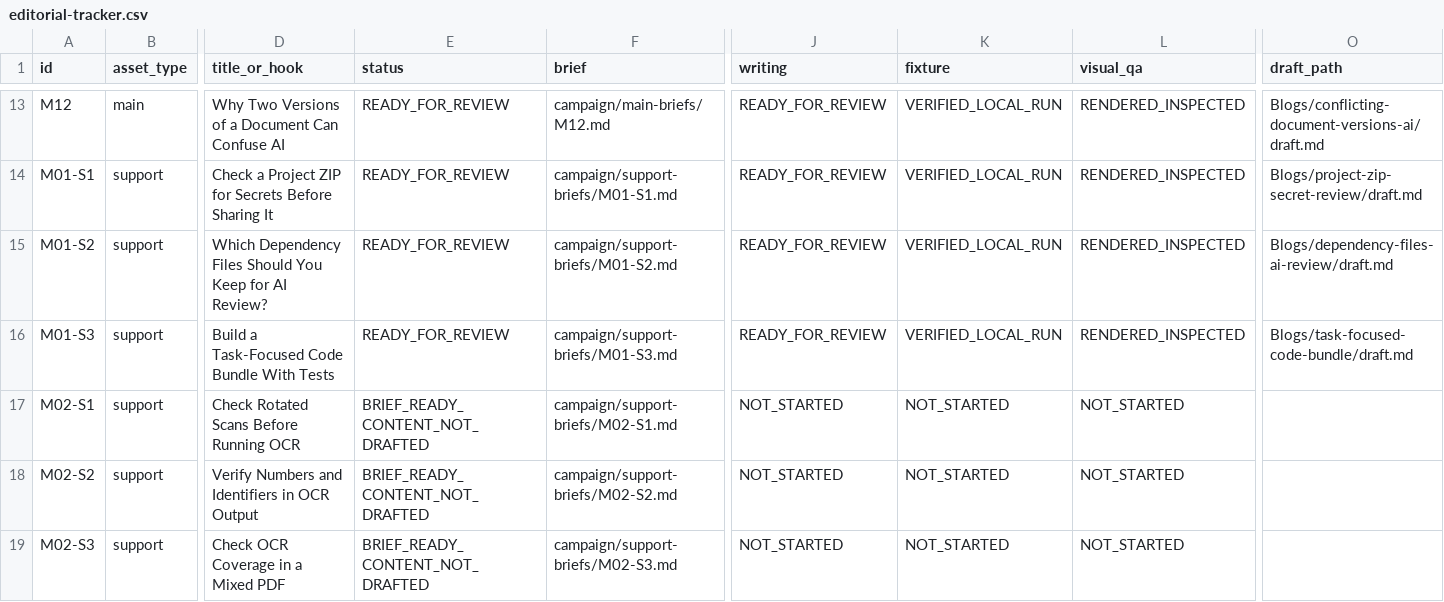
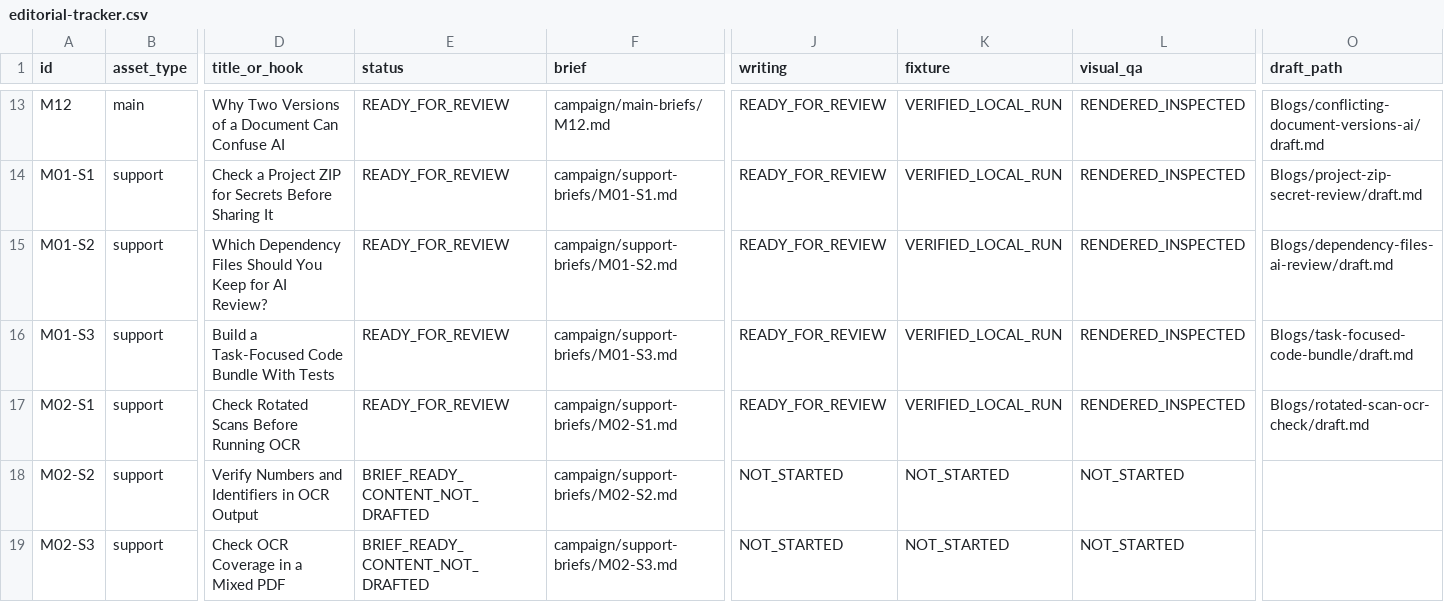
Before and after one commit to DevBehindYou/LLMiser, a CSV file: blog-pipeline/campaign/editorial-tracker.csv, drawn as a sheet; only a part is shown, gaps mark what is left out; the diff names each change by its address in the sheet, - before the commit and + after, or states it on an @@ line.

```diff
--- a/blog-pipeline/campaign/editorial-tracker.csv
+++ b/blog-pipeline/campaign/editorial-tracker.csv
-E17 (status): BRIEF_READY_CONTENT_NOT_DRAFTED
+E17 (status): READY_FOR_REVIEW
-J17 (writing): NOT_STARTED
+J17 (writing): READY_FOR_REVIEW
-K17 (fixture): NOT_STARTED
+K17 (fixture): VERIFIED_LOCAL_RUN
-L17 (visual_qa): NOT_STARTED
+L17 (visual_qa): RENDERED_INSPECTED
-O17 (draft_path): (empty)
+O17 (draft_path): Blogs/rotated-scan-ocr-check/draft.md
```
Also changed, not shown: 25 other files.
